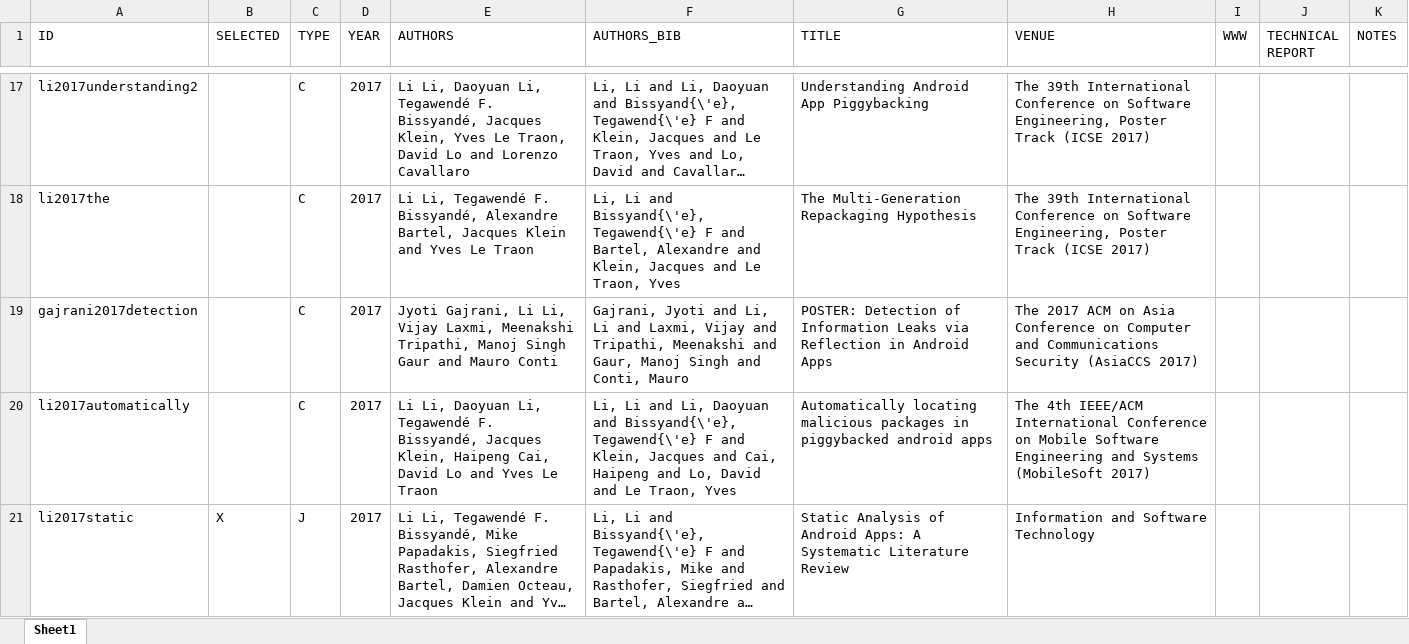
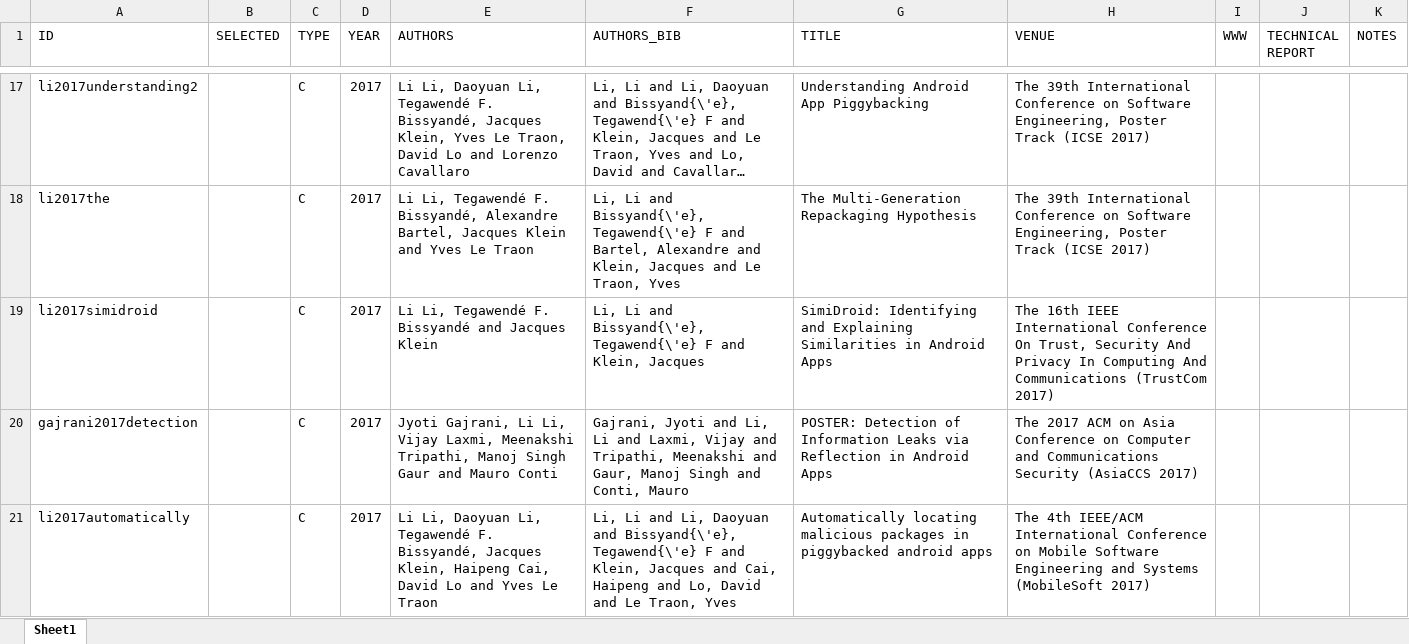
Before and after one commit to lilicoding/lilicoding.github.io, an Excel workbook: src/li-publications.xlsx, sheet Sheet1, drawn as a sheet; only a part is shown, gaps mark what is left out; the shorter side is filled out with more unchanged rows; long unchanged cells end in …; values as stored, in another font and other column widths than the file's, no borders; the diff covers the shown part only; the diff names each change by its address in the sheet, - before the commit and + after, or states it on an @@ line.

```diff
--- a/src/li-publications.xlsx (sheet Sheet1)
+++ b/src/li-publications.xlsx (sheet Sheet1)
+row 19: li2017simidroid |  | C | 2017 | Li Li, Tegawendé F. Bissyandé and Jacques Klein | Li, Li and Bissyand{\'e}, Tegawend{\'e} F and Klein, Jacques | SimiDroid: Identifying and Explaining Similarities in Android Apps | The 16th IEEE International Conference On Trust, Security And Privacy In Computing And Communications (TrustCom 2017)
```
Also changed, not shown: 1 added row elsewhere in this sheet, 11 other files.
